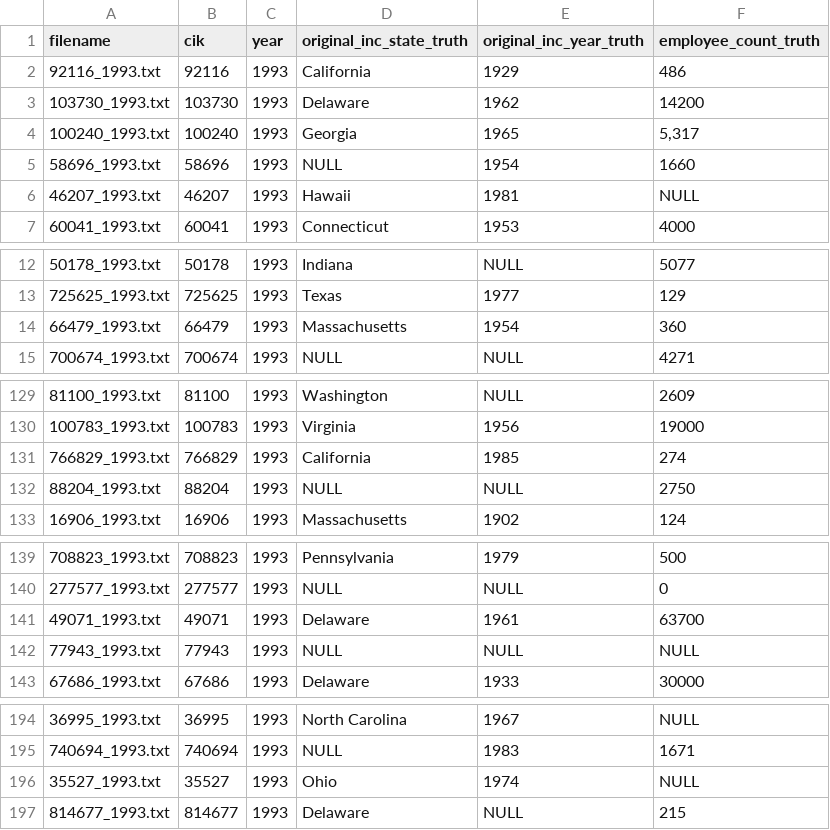
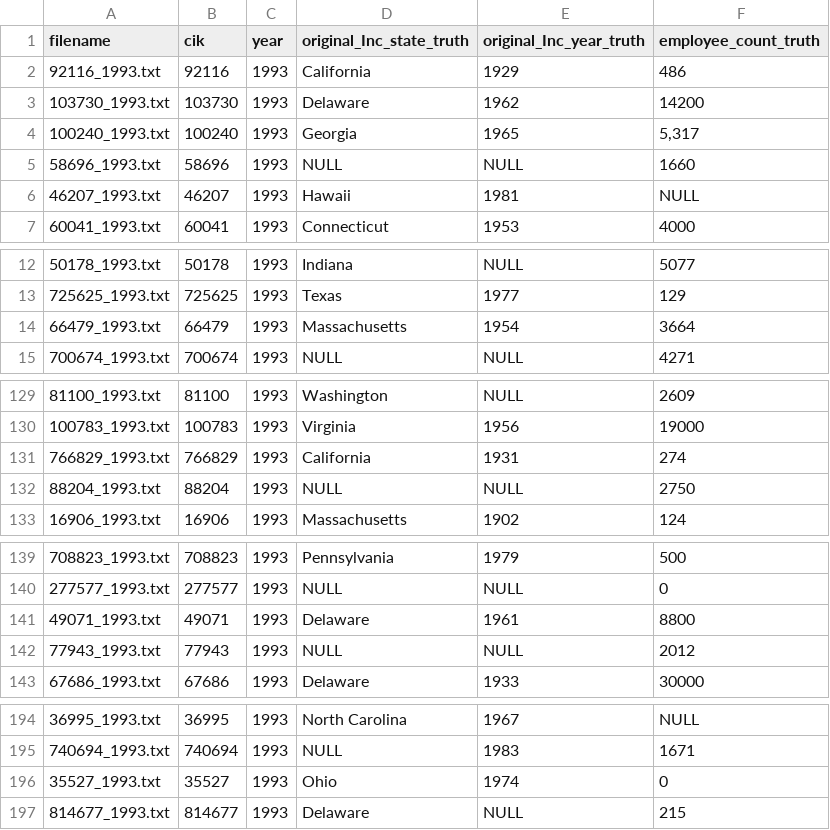
Before and after one commit to dersual/EDGAR-Haystack, a CSV file: csvs/ground_truth/Ground Truth Data - edgar_gt_verified_slim.csv, drawn as a sheet; only a part is shown, gaps mark what is left out; the diff covers the shown part only.

Commit message:
feat: Add EDGAR ground truth extraction and single feature validation notebooks with supporting data.

```diff
--- a/csvs/ground_truth/Ground Truth Data - edgar_gt_verified_slim.csv
+++ b/csvs/ground_truth/Ground Truth Data - edgar_gt_verified_slim.csv
@@ -1,2 +1,2 @@
-filename,cik,year,original_inc_state_truth,original_inc_year_truth,employee_count_truth
+filename,cik,year,original_Inc_state_truth,original_Inc_year_truth,employee_count_truth
 92116_1993.txt,92116,1993,California,1929,486
@@ -4,3 +4,3 @@ filename,cik,year,original_inc_state_truth,original_inc_year_truth,employee_coun
 100240_1993.txt,100240,1993,Georgia,1965,"5,317"
-58696_1993.txt,58696,1993,NULL,1954,1660
+58696_1993.txt,58696,1993,NULL,NULL,1660
 46207_1993.txt,46207,1993,Hawaii,1981,NULL
@@ -13,3 +13,3 @@ filename,cik,year,original_inc_state_truth,original_inc_year_truth,employee_coun
 725625_1993.txt,725625,1993,Texas,1977,129
-66479_1993.txt,66479,1993,Massachusetts,1954,360
+66479_1993.txt,66479,1993,Massachusetts,1954,3664
 700674_1993.txt,700674,1993,NULL,NULL,4271
@@ -130,3 +130,3 @@ filename,cik,year,original_inc_state_truth,original_inc_year_truth,employee_coun
 100783_1993.txt,100783,1993,Virginia,1956,19000
-766829_1993.txt,766829,1993,California,1985,274
+766829_1993.txt,766829,1993,California,1931,274
 88204_1993.txt,88204,1993,NULL,NULL,2750
@@ -140,4 +140,4 @@ filename,cik,year,original_inc_state_truth,original_inc_year_truth,employee_coun
 277577_1993.txt,277577,1993,NULL,NULL,0
-49071_1993.txt,49071,1993,Delaware,1961,63700
-77943_1993.txt,77943,1993,NULL,NULL,NULL
+49071_1993.txt,49071,1993,Delaware,1961,8800
+77943_1993.txt,77943,1993,NULL,NULL,2012
 67686_1993.txt,67686,1993,Delaware,1933,30000
@@ -195,3 +195,3 @@ filename,cik,year,original_inc_state_truth,original_inc_year_truth,employee_coun
 740694_1993.txt,740694,1993,NULL,1983,1671
-35527_1993.txt,35527,1993,Ohio,1974,NULL
+35527_1993.txt,35527,1993,Ohio,1974,0
 814677_1993.txt,814677,1993,Delaware,NULL,215
```
Also changed, not shown: 3 edited cells elsewhere in this file, 2 other files.
